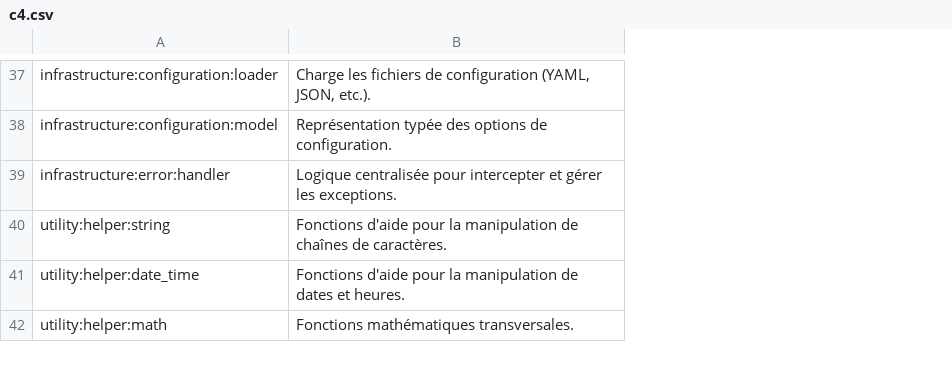
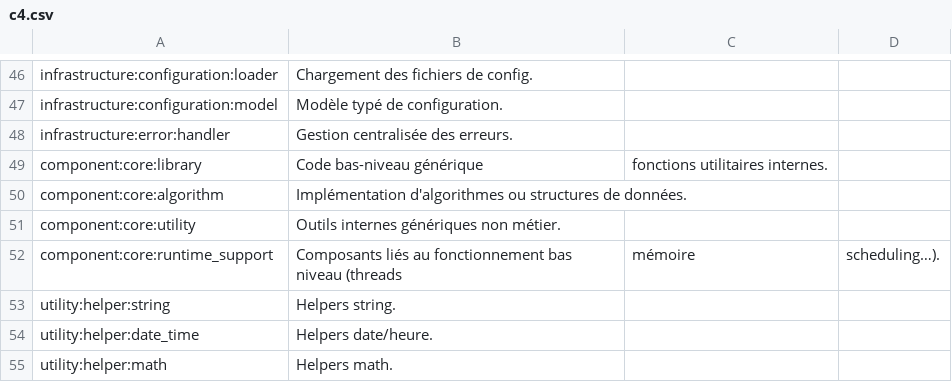
Before and after one commit to Halleck45/ast-metrics, a CSV file: ai/training/classifier/v3/labels/c4.csv, drawn as a sheet; only a part is shown, gaps mark what is left out; removed rows and columns are numbered as before the commit, all else as after; the diff covers the shown part only; the diff names each change by its address in the sheet, - before the commit and + after, or states it on an @@ line.

```diff
--- a/ai/training/classifier/v3/labels/c4.csv
+++ b/ai/training/classifier/v3/labels/c4.csv
-column B, rows 37-42: Charge les fichiers de configuration (YAML, JSON, etc.). | Représentation typée des options de configuration. | Logique centralisée pour intercepter et gérer les exceptions. | Fonctions d'aide pour la manipulation de chaînes de caractères. | Fonctions d'aide pour la manipulation de dates et heures. | Fonctions mathématiques transversales.
+column B, rows 46-48: Chargement des fichiers de config. | Modèle typé de configuration. | Gestion centralisée des erreurs.; rows 53-55: Helpers string. | Helpers date/heure. | Helpers math.
+column C, empty
+column D, empty
+row 49: component:core:library | Code bas-niveau générique | fonctions utilitaires internes.
+row 50: component:core:algorithm | Implémentation d'algorithmes ou structures de données.
+row 51: component:core:utility | Outils internes génériques non métier.
+row 52: component:core:runtime_support | Composants liés au fonctionnement bas niveau (threads | mémoire | scheduling…).
```
Also changed, not shown: 9 added rows, 1 removed row and 6 edited cells elsewhere in this file, 1 other file.
